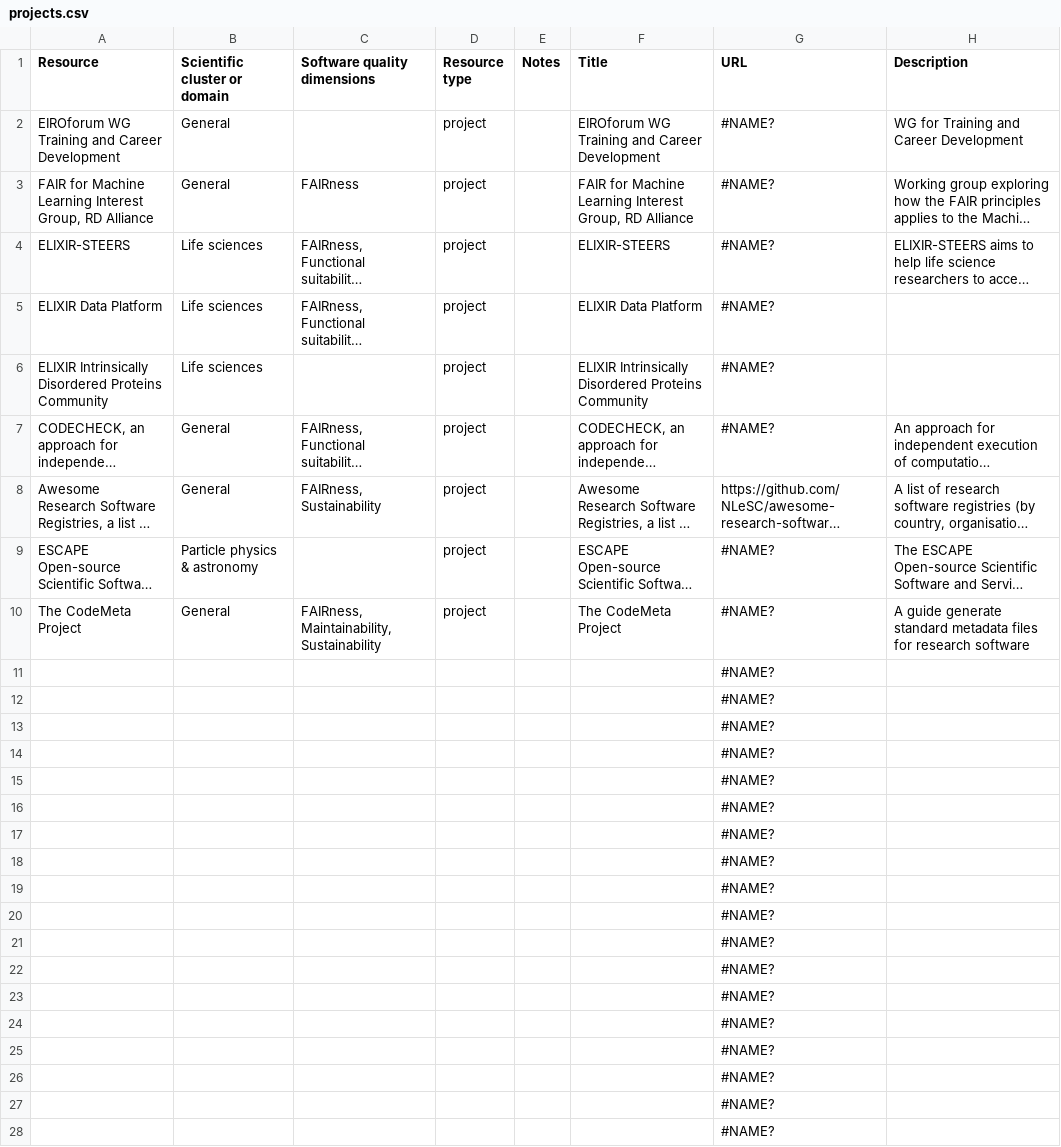
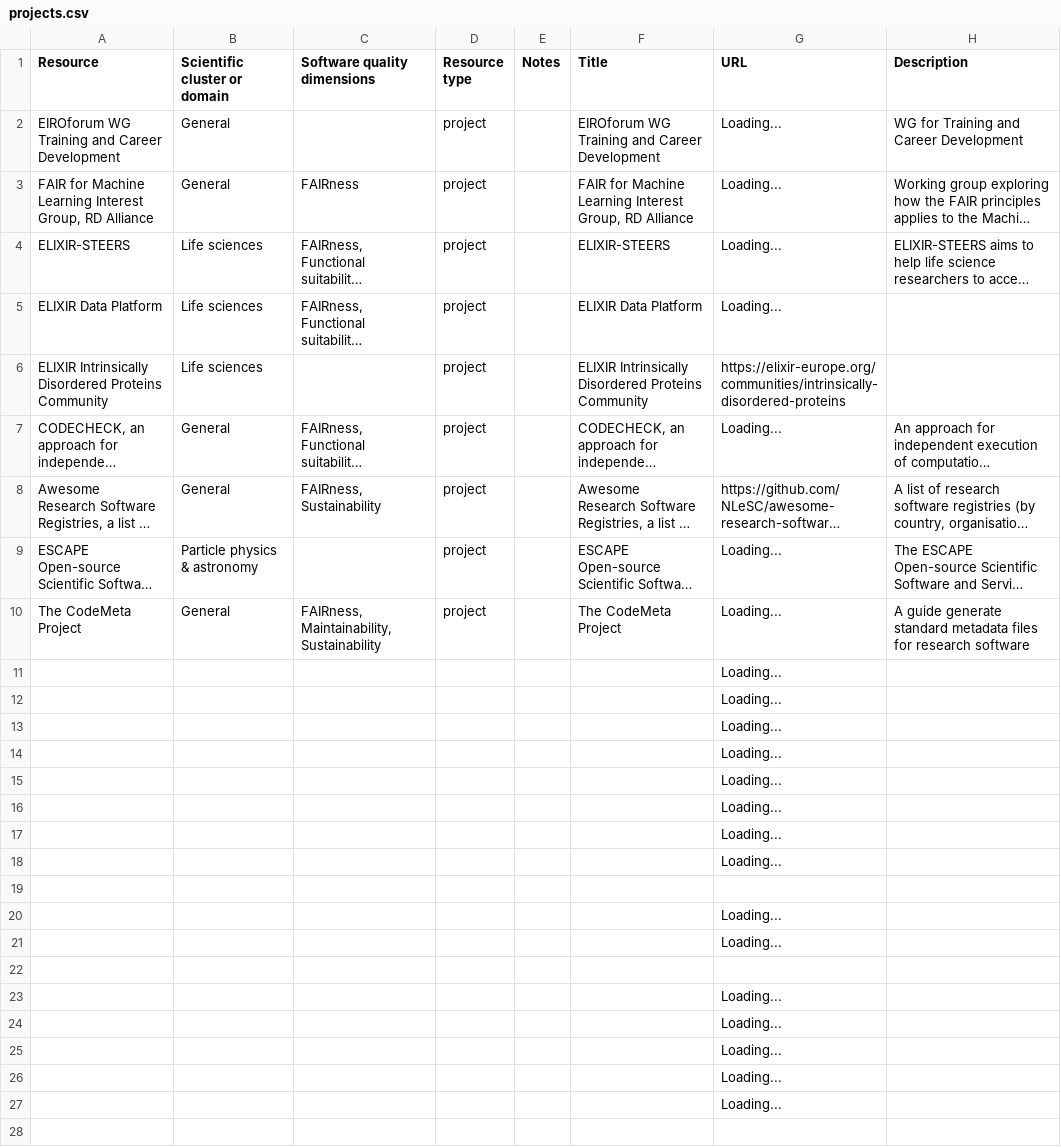
Before and after one commit to EVERSE-ResearchSoftware/training, a CSV file: csv/projects.csv, drawn as a sheet; only a part is shown; long unchanged cells end in …; the diff covers the shown part only; the diff names each change by its address in the sheet, - before the commit and + after, or states it on an @@ line.

```diff
--- a/csv/projects.csv
+++ b/csv/projects.csv
-G2:G5 (URL): #NAME?
+G2:G5 (URL): Loading...
-G6 (URL): #NAME?
+G6 (URL): https://elixir-europe.org/communities/intrinsically-disordered-proteins
-G7 (URL): #NAME?
+G7 (URL): Loading...
-G9:G18 (URL): #NAME?
+G9:G18 (URL): Loading...
-G19 (URL): #NAME?
+G19 (URL): (empty)
-G20:G21 (URL): #NAME?
+G20:G21 (URL): Loading...
-G22 (URL): #NAME?
+G22 (URL): (empty)
-G23:G27 (URL): #NAME?
+G23:G27 (URL): Loading...
-G28 (URL): #NAME?
+G28 (URL): (empty)
```
Also changed, not shown: 37 edited cells elsewhere in this file, 1 other file.
